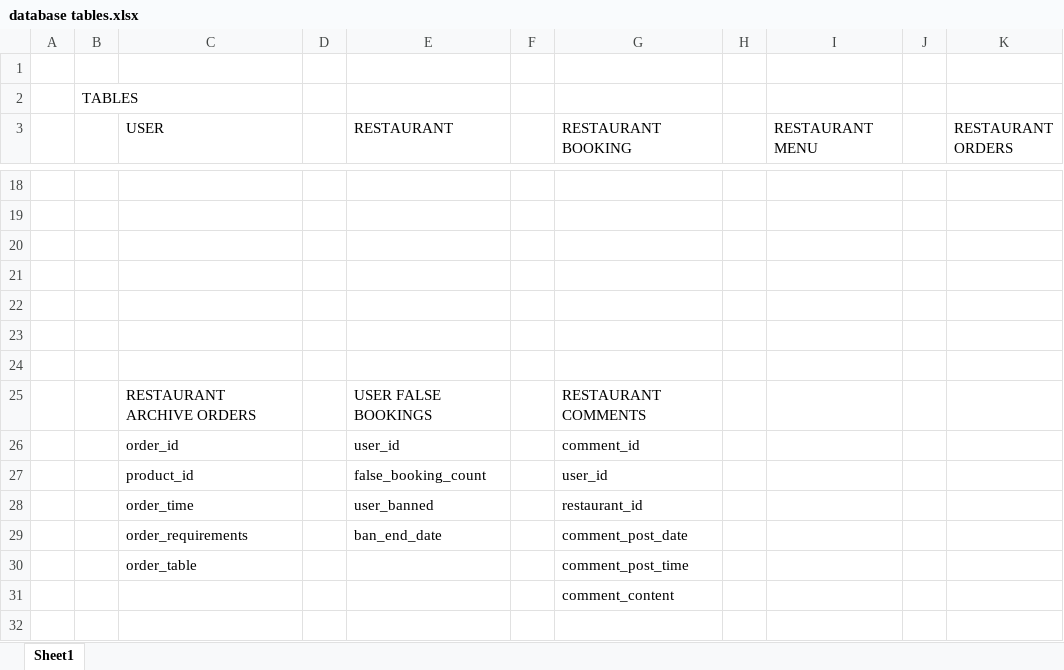
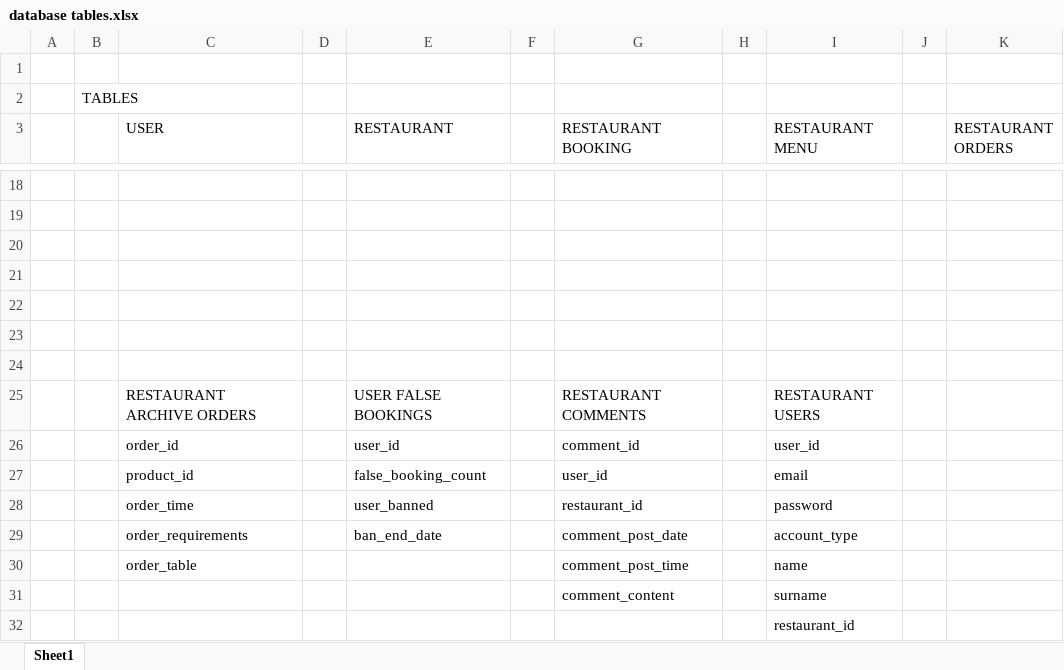
Before and after one commit to Patryk102/Comp-3000-Patryk-Rog, an Excel workbook: databaseSql/database tables.xlsx, sheet Sheet1, drawn as a sheet; only a part is shown, gaps mark what is left out; values as stored, in another font and other column widths than the file's, no borders; the diff names each change by its address in the sheet, - before the commit and + after, or states it on an @@ line.

```diff
--- a/databaseSql/database tables.xlsx (sheet Sheet1)
+++ b/databaseSql/database tables.xlsx (sheet Sheet1)
-I25 (RESTAURANT MENU): (empty)
+I25 (RESTAURANT MENU): RESTAURANT USERS
-I26 (RESTAURANT MENU): (empty)
+I26 (RESTAURANT MENU): user_id
-I27 (RESTAURANT MENU): (empty)
+I27 (RESTAURANT MENU): email
-I28 (RESTAURANT MENU): (empty)
+I28 (RESTAURANT MENU): password
-I29 (RESTAURANT MENU): (empty)
+I29 (RESTAURANT MENU): account_type
-I30 (RESTAURANT MENU): (empty)
+I30 (RESTAURANT MENU): name
-I31 (RESTAURANT MENU): (empty)
+I31 (RESTAURANT MENU): surname
+row 32:  |  |  |  |  |  |  |  | restaurant_id
```
Also changed, not shown: 3 other files.
